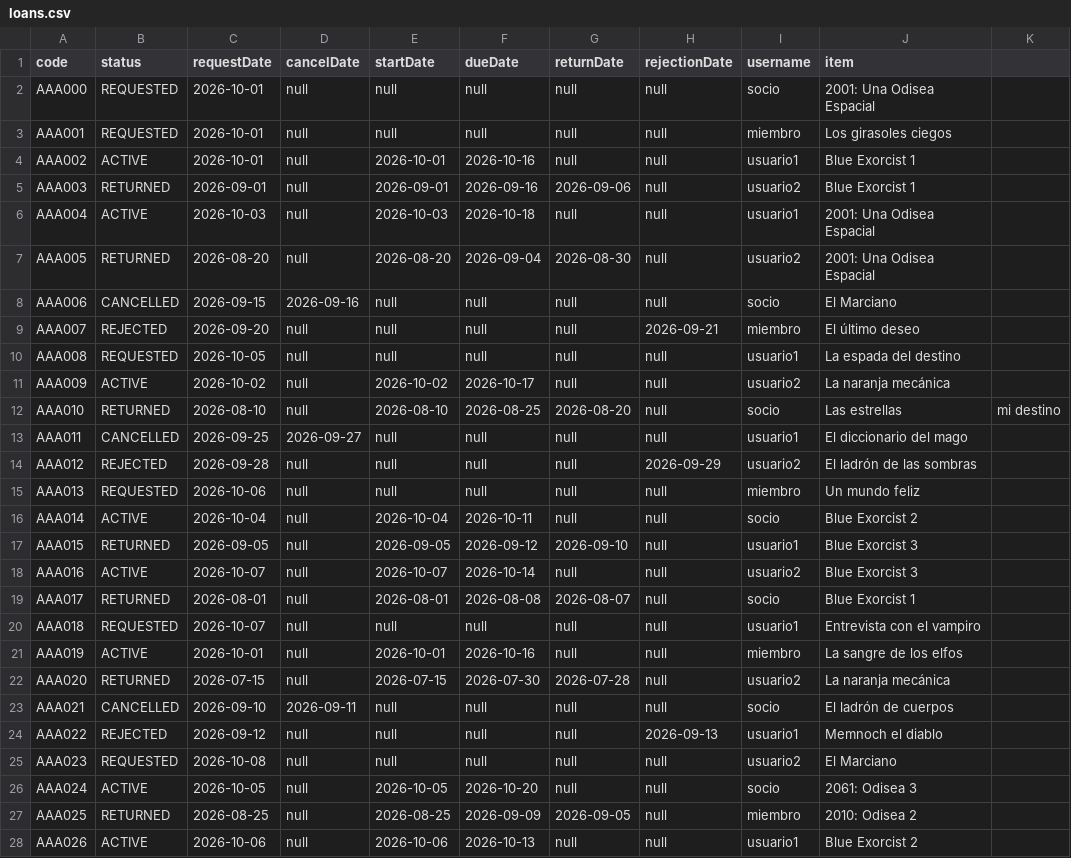
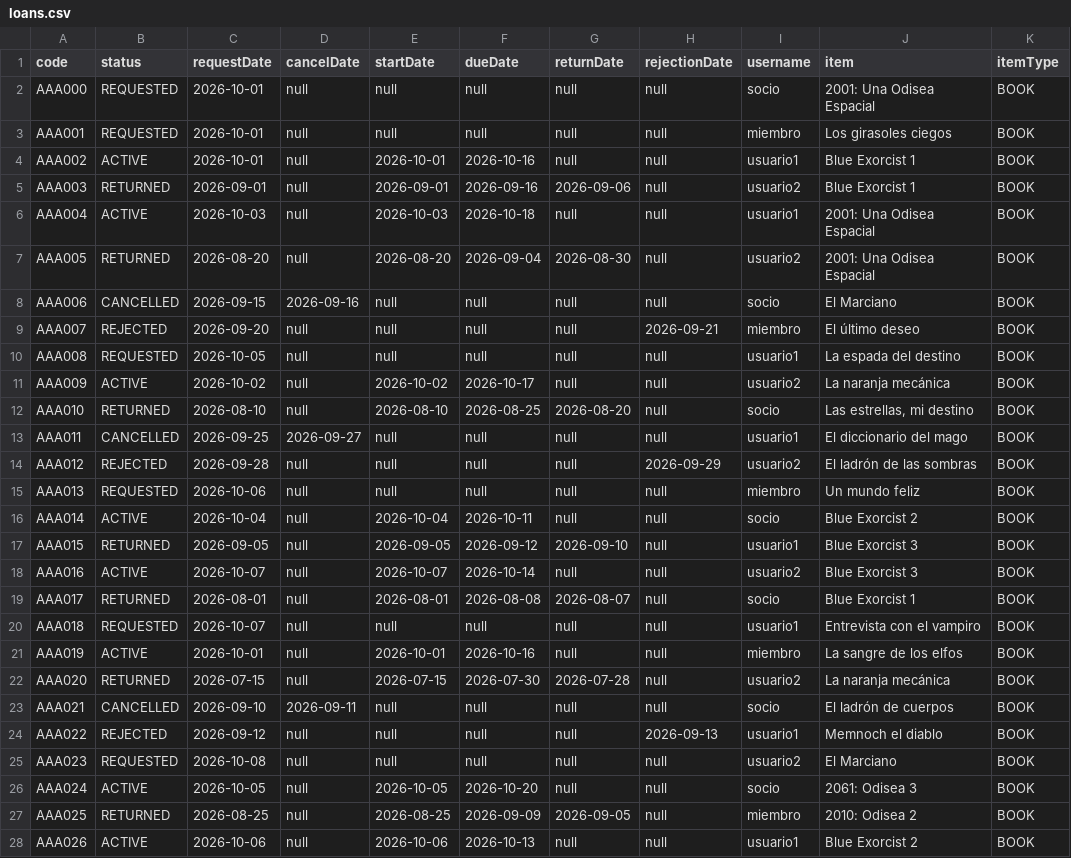
Before and after one commit to luciaponce-us/TFG-Cultura, a CSV file: backend/src/main/resources/data/loans.csv, drawn as a sheet; only a part is shown; the diff covers the shown part only.

Commit message:
chore(loans): :seedling: update loans seeder
Closes #37

```diff
--- a/backend/src/main/resources/data/loans.csv
+++ b/backend/src/main/resources/data/loans.csv
@@ -1,28 +1,28 @@
-code,status,requestDate,cancelDate,startDate,dueDate,returnDate,rejectionDate,username,item
-AAA000,REQUESTED,2026-10-01,null,null,null,null,null,socio,2001: Una Odisea Espacial
-AAA001,REQUESTED,2026-10-01,null,null,null,null,null,miembro,Los girasoles ciegos
-AAA002,ACTIVE,2026-10-01,null,2026-10-01,2026-10-16,null,null,usuario1,Blue Exorcist 1
-AAA003,RETURNED,2026-09-01,null,2026-09-01,2026-09-16,2026-09-06,null,usuario2,Blue Exorcist 1
-AAA004,ACTIVE,2026-10-03,null,2026-10-03,2026-10-18,null,null,usuario1,2001: Una Odisea Espacial
-AAA005,RETURNED,2026-08-20,null,2026-08-20,2026-09-04,2026-08-30,null,usuario2,2001: Una Odisea Espacial
-AAA006,CANCELLED,2026-09-15,2026-09-16,null,null,null,null,socio,El Marciano
-AAA007,REJECTED,2026-09-20,null,null,null,null,2026-09-21,miembro,El último deseo
-AAA008,REQUESTED,2026-10-05,null,null,null,null,null,usuario1,La espada del destino
-AAA009,ACTIVE,2026-10-02,null,2026-10-02,2026-10-17,null,null,usuario2,La naranja mecánica
-AAA010,RETURNED,2026-08-10,null,2026-08-10,2026-08-25,2026-08-20,null,socio,Las estrellas, mi destino
-AAA011,CANCELLED,2026-09-25,2026-09-27,null,null,null,null,usuario1,El diccionario del mago
-AAA012,REJECTED,2026-09-28,null,null,null,null,2026-09-29,usuario2,El ladrón de las sombras
-AAA013,REQUESTED,2026-10-06,null,null,null,null,null,miembro,Un mundo feliz
-AAA014,ACTIVE,2026-10-04,null,2026-10-04,2026-10-11,null,null,socio,Blue Exorcist 2
-AAA015,RETURNED,2026-09-05,null,2026-09-05,2026-09-12,2026-09-10,null,usuario1,Blue Exorcist 3
-AAA016,ACTIVE,2026-10-07,null,2026-10-07,2026-10-14,null,null,usuario2,Blue Exorcist 3
-AAA017,RETURNED,2026-08-01,null,2026-08-01,2026-08-08,2026-08-07,null,socio,Blue Exorcist 1
-AAA018,REQUESTED,2026-10-07,null,null,null,null,null,usuario1,Entrevista con el vampiro
-AAA019,ACTIVE,2026-10-01,null,2026-10-01,2026-10-16,null,null,miembro,La sangre de los elfos
-AAA020,RETURNED,2026-07-15,null,2026-07-15,2026-07-30,2026-07-28,null,usuario2,La naranja mecánica
-AAA021,CANCELLED,2026-09-10,2026-09-11,null,null,null,null,socio,El ladrón de cuerpos
-AAA022,REJECTED,2026-09-12,null,null,null,null,2026-09-13,usuario1,Memnoch el diablo
-AAA023,REQUESTED,2026-10-08,null,null,null,null,null,usuario2,El Marciano
-AAA024,ACTIVE,2026-10-05,null,2026-10-05,2026-10-20,null,null,socio,2061: Odisea 3
-AAA025,RETURNED,2026-08-25,null,2026-08-25,2026-09-09,2026-09-05,null,miembro,2010: Odisea 2
-AAA026,ACTIVE,2026-10-06,null,2026-10-06,2026-10-13,null,null,usuario1,Blue Exorcist 2
+code,status,requestDate,cancelDate,startDate,dueDate,returnDate,rejectionDate,username,item,itemType
+AAA000,REQUESTED,2026-10-01,null,null,null,null,null,socio,2001: Una Odisea Espacial,BOOK
+AAA001,REQUESTED,2026-10-01,null,null,null,null,null,miembro,Los girasoles ciegos,BOOK
+AAA002,ACTIVE,2026-10-01,null,2026-10-01,2026-10-16,null,null,usuario1,Blue Exorcist 1,BOOK
+AAA003,RETURNED,2026-09-01,null,2026-09-01,2026-09-16,2026-09-06,null,usuario2,Blue Exorcist 1,BOOK
+AAA004,ACTIVE,2026-10-03,null,2026-10-03,2026-10-18,null,null,usuario1,2001: Una Odisea Espacial,BOOK
+AAA005,RETURNED,2026-08-20,null,2026-08-20,2026-09-04,2026-08-30,null,usuario2,2001: Una Odisea Espacial,BOOK
+AAA006,CANCELLED,2026-09-15,2026-09-16,null,null,null,null,socio,El Marciano,BOOK
+AAA007,REJECTED,2026-09-20,null,null,null,null,2026-09-21,miembro,El último deseo,BOOK
+AAA008,REQUESTED,2026-10-05,null,null,null,null,null,usuario1,La espada del destino,BOOK
+AAA009,ACTIVE,2026-10-02,null,2026-10-02,2026-10-17,null,null,usuario2,La naranja mecánica,BOOK
+AAA010,RETURNED,2026-08-10,null,2026-08-10,2026-08-25,2026-08-20,null,socio,"Las estrellas, mi destino",BOOK
+AAA011,CANCELLED,2026-09-25,2026-09-27,null,null,null,null,usuario1,El diccionario del mago,BOOK
+AAA012,REJECTED,2026-09-28,null,null,null,null,2026-09-29,usuario2,El ladrón de las sombras,BOOK
+AAA013,REQUESTED,2026-10-06,null,null,null,null,null,miembro,Un mundo feliz,BOOK
+AAA014,ACTIVE,2026-10-04,null,2026-10-04,2026-10-11,null,null,socio,Blue Exorcist 2,BOOK
+AAA015,RETURNED,2026-09-05,null,2026-09-05,2026-09-12,2026-09-10,null,usuario1,Blue Exorcist 3,BOOK
+AAA016,ACTIVE,2026-10-07,null,2026-10-07,2026-10-14,null,null,usuario2,Blue Exorcist 3,BOOK
+AAA017,RETURNED,2026-08-01,null,2026-08-01,2026-08-08,2026-08-07,null,socio,Blue Exorcist 1,BOOK
+AAA018,REQUESTED,2026-10-07,null,null,null,null,null,usuario1,Entrevista con el vampiro,BOOK
+AAA019,ACTIVE,2026-10-01,null,2026-10-01,2026-10-16,null,null,miembro,La sangre de los elfos,BOOK
+AAA020,RETURNED,2026-07-15,null,2026-07-15,2026-07-30,2026-07-28,null,usuario2,La naranja mecánica,BOOK
+AAA021,CANCELLED,2026-09-10,2026-09-11,null,null,null,null,socio,El ladrón de cuerpos,BOOK
+AAA022,REJECTED,2026-09-12,null,null,null,null,2026-09-13,usuario1,Memnoch el diablo,BOOK
+AAA023,REQUESTED,2026-10-08,null,null,null,null,null,usuario2,El Marciano,BOOK
+AAA024,ACTIVE,2026-10-05,null,2026-10-05,2026-10-20,null,null,socio,2061: Odisea 3,BOOK
+AAA025,RETURNED,2026-08-25,null,2026-08-25,2026-09-09,2026-09-05,null,miembro,2010: Odisea 2,BOOK
+AAA026,ACTIVE,2026-10-06,null,2026-10-06,2026-10-13,null,null,usuario1,Blue Exorcist 2,BOOK
```
Also changed, not shown: 3 edited cells elsewhere in this file, 1 other file.
